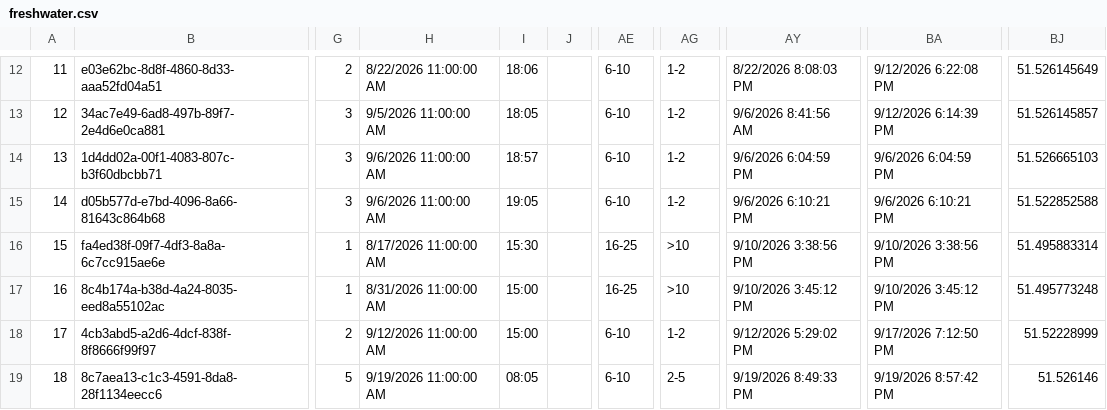
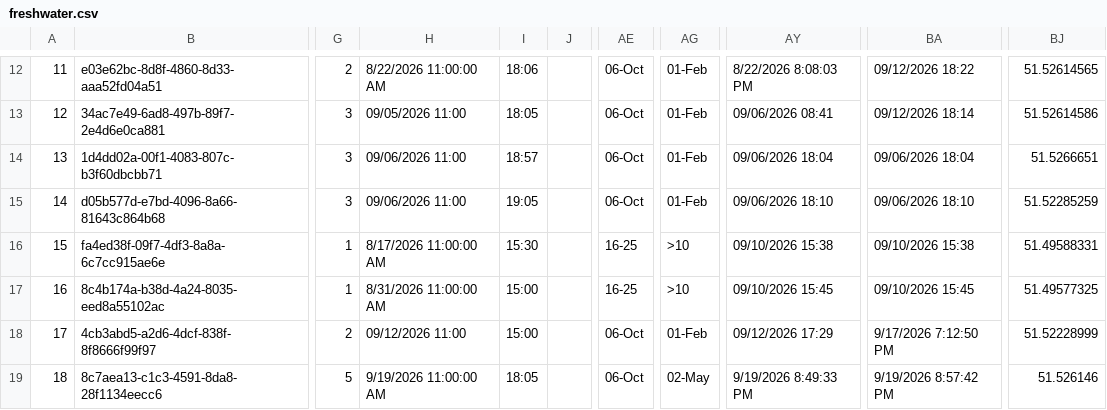
Before and after one commit to raylancashire/queens-park-canal-map, a CSV file: freshwater.csv, drawn as a sheet; only a part is shown, gaps mark what is left out; the diff covers the shown part only; the diff names each change by its address in the sheet, - before the commit and + after, or states it on an @@ line.

```diff
--- a/freshwater.csv
+++ b/freshwater.csv
-AE12:AE15: 6-10
+AE12:AE15: 06-Oct
-AG12:AG15: 1-2
+AG12:AG15: 01-Feb
-BA12: 9/12/2026 6:22:08 PM
+BA12: 09/12/2026 18:22
-BJ12: 51.526145649
+BJ12: 51.52614565
-H13: 9/5/2026 11:00:00 AM
+H13: 09/05/2026 11:00
-AY13: 9/6/2026 8:41:56 AM
+AY13: 09/06/2026 08:41
-BA13: 9/12/2026 6:14:39 PM
+BA13: 09/12/2026 18:14
-BJ13: 51.526145857
+BJ13: 51.52614586
-H14:H15: 9/6/2026 11:00:00 AM
+H14:H15: 09/06/2026 11:00
-AY14: 9/6/2026 6:04:59 PM
+AY14: 09/06/2026 18:04
-BA14: 9/6/2026 6:04:59 PM
+BA14: 09/06/2026 18:04
-BJ14: 51.526665103
+BJ14: 51.5266651
-AY15: 9/6/2026 6:10:21 PM
+AY15: 09/06/2026 18:10
-BA15: 9/6/2026 6:10:21 PM
+BA15: 09/06/2026 18:10
-BJ15: 51.522852588
+BJ15: 51.52285259
-AY16: 9/10/2026 3:38:56 PM
+AY16: 09/10/2026 15:38
-BA16: 9/10/2026 3:38:56 PM
+BA16: 09/10/2026 15:38
-BJ16: 51.495883314
+BJ16: 51.49588331
-AY17: 9/10/2026 3:45:12 PM
+AY17: 09/10/2026 15:45
-BA17: 9/10/2026 3:45:12 PM
+BA17: 09/10/2026 15:45
-BJ17: 51.495773248
+BJ17: 51.49577325
-H18: 9/12/2026 11:00:00 AM
+H18: 09/12/2026 11:00
-AE18:AE19: 6-10
+AE18:AE19: 06-Oct
-AG18: 1-2
+AG18: 01-Feb
-AY18: 9/12/2026 5:29:02 PM
+AY18: 09/12/2026 17:29
-I19: 08:05
+I19: 18:05
-AG19: 2-5
+AG19: 02-May
```
Also changed, not shown: 37 edited cells elsewhere in this file.
